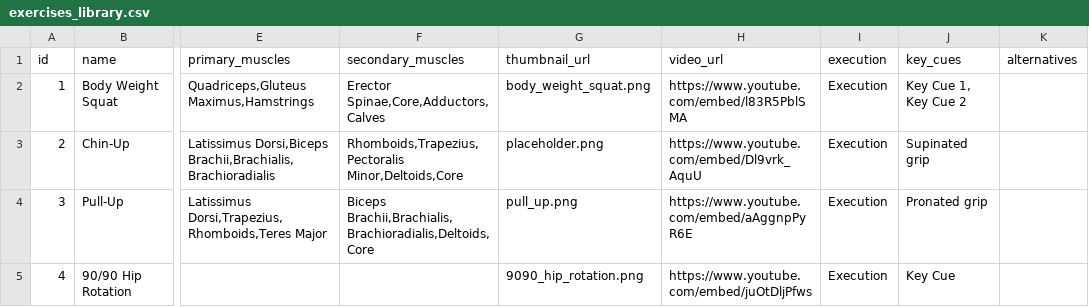
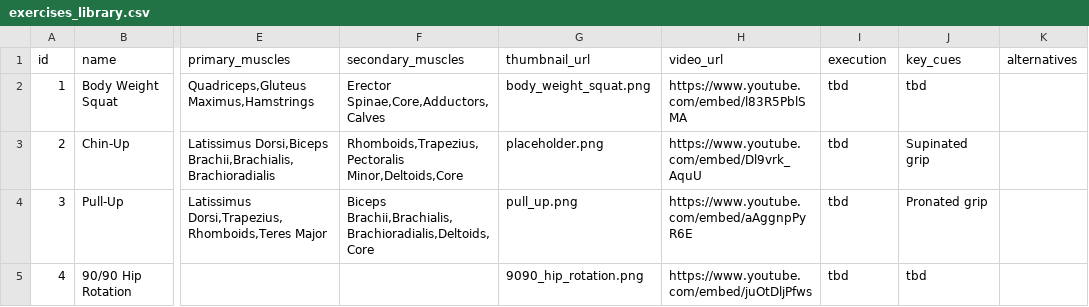
Before and after one commit to vladflore/unnamed-app, a CSV file: proj/exercises_library.csv, drawn as a sheet; only a part is shown, gaps mark what is left out; the diff covers the shown part only; the diff names each change by its address in the sheet, - before the commit and + after, or states it on an @@ line.

```diff
--- a/proj/exercises_library.csv
+++ b/proj/exercises_library.csv
-I2:I5 (execution): Execution
+I2:I5 (execution): tbd
-J2 (key_cues): Key Cue 1, Key Cue 2
+J2 (key_cues): tbd
-J5 (key_cues): Key Cue
+J5 (key_cues): tbd
```
Also changed, not shown: 6 edited cells elsewhere in this file.
